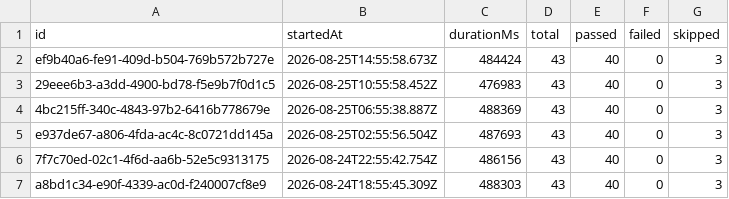
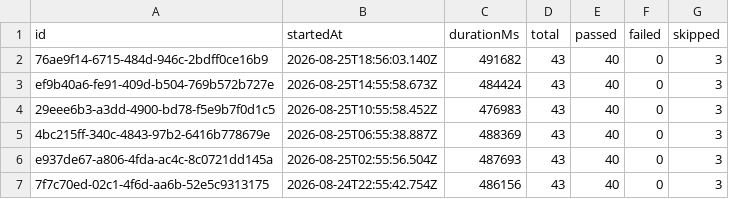
Before and after one commit to saira-uwc/Shunyalabs_widget, a CSV file: docs/exports/all-runs-summary.csv, drawn as a sheet; only a part is shown; the shorter side is filled out with more unchanged rows; the diff names each change by its address in the sheet, - before the commit and + after, or states it on an @@ line.

```diff
--- a/docs/exports/all-runs-summary.csv
+++ b/docs/exports/all-runs-summary.csv
+row 2: 76ae9f14-6715-484d-946c-2bdff0ce16b9 | 2026-08-25T18:56:03.140Z | 491682 | 43 | 40 | 0 | 3
```
Also changed, not shown: docs/exports/current-run.csv, 2 other files.
